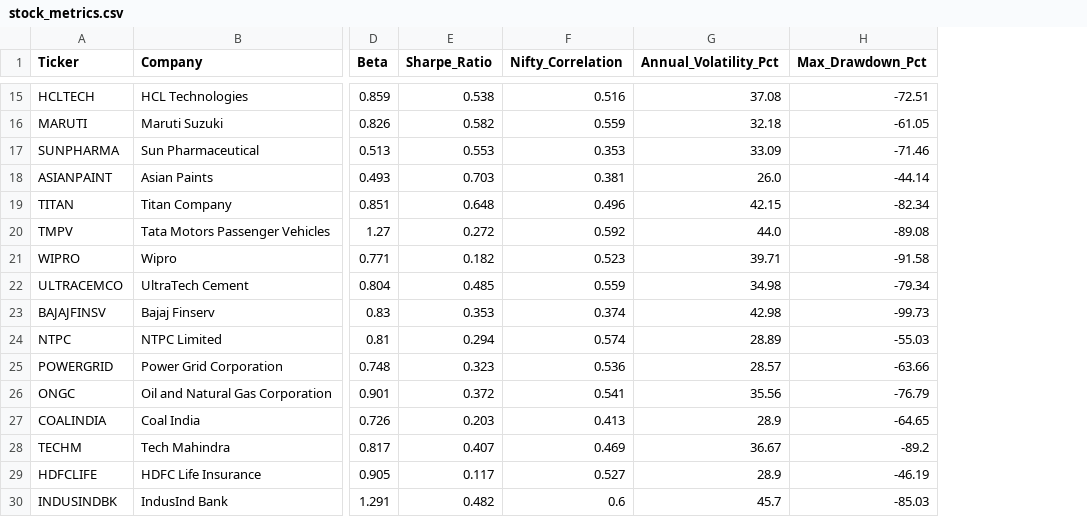
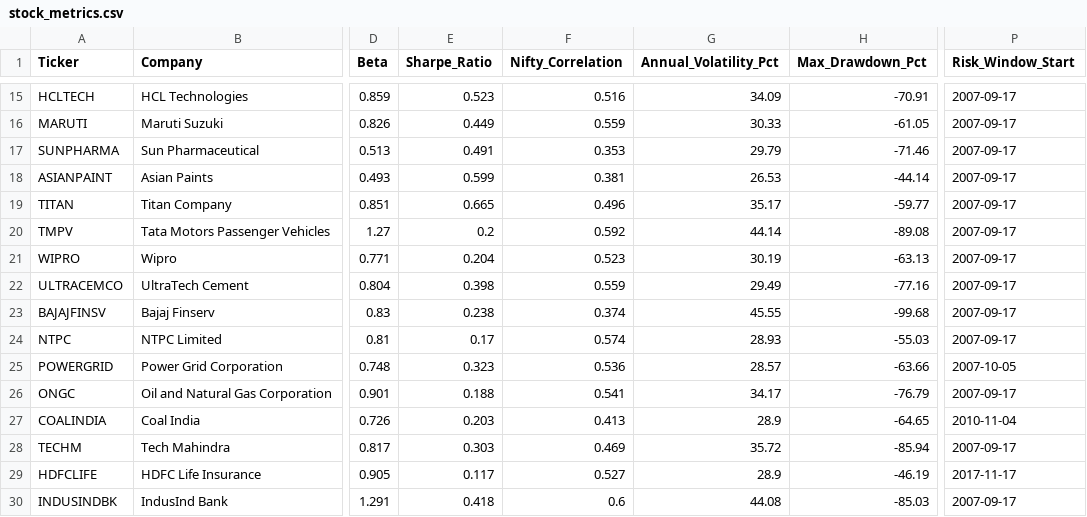
Before and after one commit to wimpypython/nifty-stock-intelligence, a CSV file: data/metadata/stock_metrics.csv, drawn as a sheet; only a part is shown, gaps mark what is left out; the diff covers the shown part only; the diff names each change by its address in the sheet, - before the commit and + after, or states it on an @@ line.

Commit message:
Fix bug 18: restrict Sharpe, volatility and drawdown to benchmark window

```diff
--- a/data/metadata/stock_metrics.csv
+++ b/data/metadata/stock_metrics.csv
+column P (Risk_Window_Start), rows 15-30: 2007-09-17 | 2007-09-17 | 2007-09-17 | 2007-09-17 | 2007-09-17 | 2007-09-17 | 2007-09-17 | 2007-09-17 | 2007-09-17 | 2007-09-17 | 2007-10-05 | 2007-09-17 | 2010-11-04 | 2007-09-17 | 2017-11-17 | 2007-09-17
-E15 (Sharpe_Ratio): 0.538
+E15 (Sharpe_Ratio): 0.523
-G15 (Annual_Volatility_Pct): 37.08
+G15 (Annual_Volatility_Pct): 34.09
-H15 (Max_Drawdown_Pct): -72.51
+H15 (Max_Drawdown_Pct): -70.91
-E16 (Sharpe_Ratio): 0.582
+E16 (Sharpe_Ratio): 0.449
-G16 (Annual_Volatility_Pct): 32.18
+G16 (Annual_Volatility_Pct): 30.33
-E17 (Sharpe_Ratio): 0.553
+E17 (Sharpe_Ratio): 0.491
-G17 (Annual_Volatility_Pct): 33.09
+G17 (Annual_Volatility_Pct): 29.79
-E18 (Sharpe_Ratio): 0.703
+E18 (Sharpe_Ratio): 0.599
-G18 (Annual_Volatility_Pct): 26.0
+G18 (Annual_Volatility_Pct): 26.53
-E19 (Sharpe_Ratio): 0.648
+E19 (Sharpe_Ratio): 0.665
-G19 (Annual_Volatility_Pct): 42.15
+G19 (Annual_Volatility_Pct): 35.17
-H19 (Max_Drawdown_Pct): -82.34
+H19 (Max_Drawdown_Pct): -59.77
-E20 (Sharpe_Ratio): 0.272
+E20 (Sharpe_Ratio): 0.2
-G20 (Annual_Volatility_Pct): 44.0
+G20 (Annual_Volatility_Pct): 44.14
-E21 (Sharpe_Ratio): 0.182
+E21 (Sharpe_Ratio): 0.204
-G21 (Annual_Volatility_Pct): 39.71
+G21 (Annual_Volatility_Pct): 30.19
-H21 (Max_Drawdown_Pct): -91.58
+H21 (Max_Drawdown_Pct): -63.13
-E22 (Sharpe_Ratio): 0.485
+E22 (Sharpe_Ratio): 0.398
-G22 (Annual_Volatility_Pct): 34.98
+G22 (Annual_Volatility_Pct): 29.49
-H22 (Max_Drawdown_Pct): -79.34
+H22 (Max_Drawdown_Pct): -77.16
-E23 (Sharpe_Ratio): 0.353
+E23 (Sharpe_Ratio): 0.238
-G23 (Annual_Volatility_Pct): 42.98
+G23 (Annual_Volatility_Pct): 45.55
-H23 (Max_Drawdown_Pct): -99.73
+H23 (Max_Drawdown_Pct): -99.68
-E24 (Sharpe_Ratio): 0.294
+E24 (Sharpe_Ratio): 0.17
-G24 (Annual_Volatility_Pct): 28.89
+G24 (Annual_Volatility_Pct): 28.93
-E26 (Sharpe_Ratio): 0.372
+E26 (Sharpe_Ratio): 0.188
-G26 (Annual_Volatility_Pct): 35.56
+G26 (Annual_Volatility_Pct): 34.17
-E28 (Sharpe_Ratio): 0.407
+E28 (Sharpe_Ratio): 0.303
-G28 (Annual_Volatility_Pct): 36.67
+G28 (Annual_Volatility_Pct): 35.72
-H28 (Max_Drawdown_Pct): -89.2
+H28 (Max_Drawdown_Pct): -85.94
-E30 (Sharpe_Ratio): 0.482
+E30 (Sharpe_Ratio): 0.418
-G30 (Annual_Volatility_Pct): 45.7
+G30 (Annual_Volatility_Pct): 44.08
```
Also changed, not shown: 76 edited cells elsewhere in this file, 2 other files.
